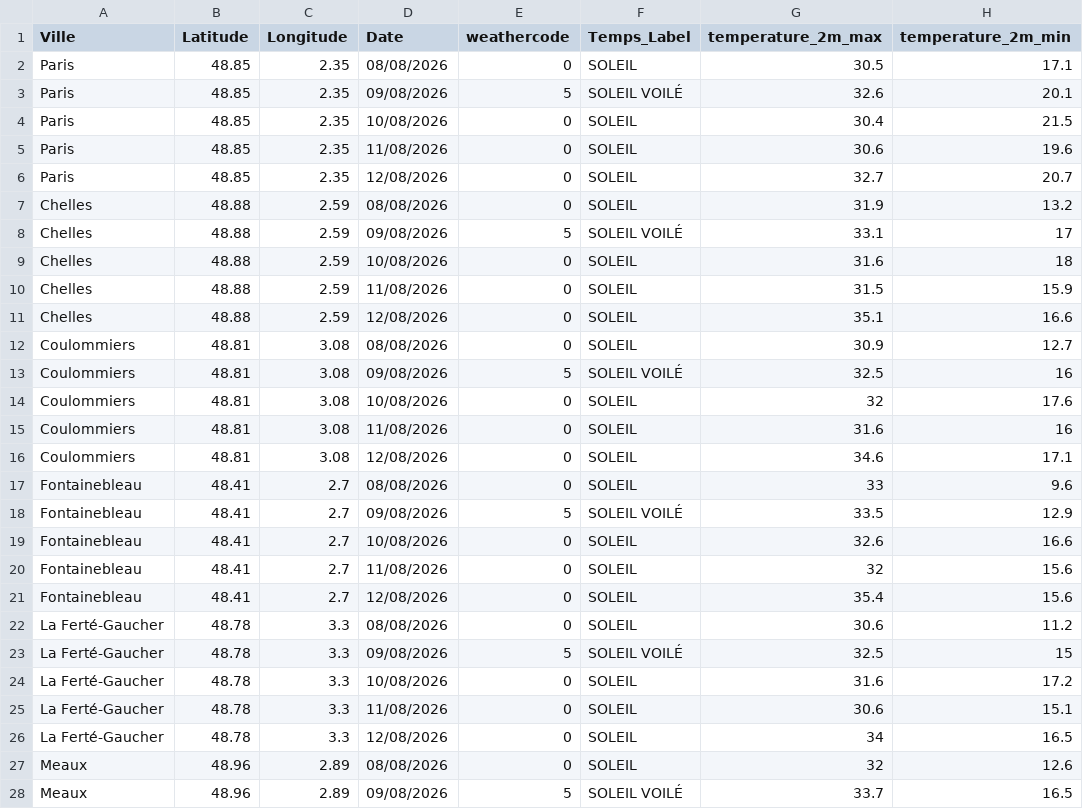
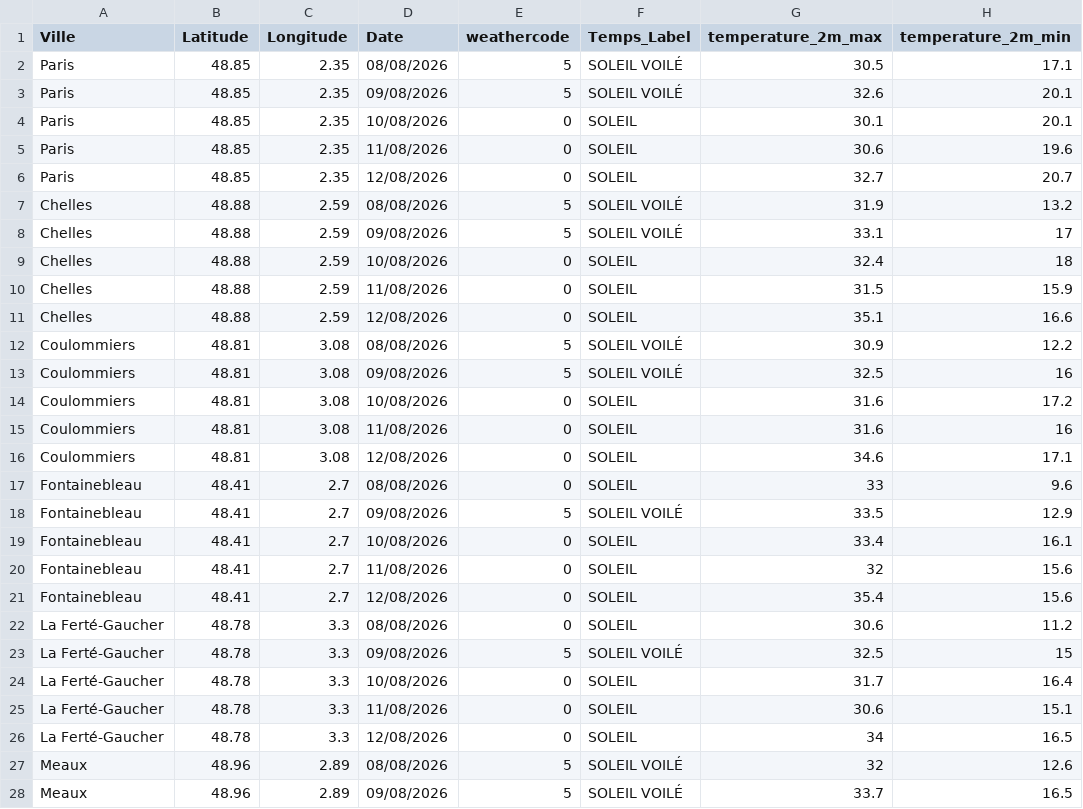
Before and after one commit to gregorylanglet59264-byte/meteo-kappa, a CSV file: meteo_cnews_2/meteofrance_daily_forecast_ile-de-france.csv, drawn as a sheet; only a part is shown; the diff covers the shown part only.

```diff
--- a/meteo_cnews_2/meteofrance_daily_forecast_ile-de-france.csv
+++ b/meteo_cnews_2/meteofrance_daily_forecast_ile-de-france.csv
@@ -1,15 +1,15 @@
 Ville;Latitude;Longitude;Date;weathercode;Temps_Label;temperature_2m_max;temperature_2m_min
-Paris;48.85;2.35;08/08/2026;0;SOLEIL;30.5;17.1
+Paris;48.85;2.35;08/08/2026;5;SOLEIL VOILÉ;30.5;17.1
 Paris;48.85;2.35;09/08/2026;5;SOLEIL VOILÉ;32.6;20.1
-Paris;48.85;2.35;10/08/2026;0;SOLEIL;30.4;21.5
+Paris;48.85;2.35;10/08/2026;0;SOLEIL;30.1;20.1
 Paris;48.85;2.35;11/08/2026;0;SOLEIL;30.6;19.6
 Paris;48.85;2.35;12/08/2026;0;SOLEIL;32.7;20.7
-Chelles;48.88;2.59;08/08/2026;0;SOLEIL;31.9;13.2
+Chelles;48.88;2.59;08/08/2026;5;SOLEIL VOILÉ;31.9;13.2
 Chelles;48.88;2.59;09/08/2026;5;SOLEIL VOILÉ;33.1;17
-Chelles;48.88;2.59;10/08/2026;0;SOLEIL;31.6;18
+Chelles;48.88;2.59;10/08/2026;0;SOLEIL;32.4;18
 Chelles;48.88;2.59;11/08/2026;0;SOLEIL;31.5;15.9
 Chelles;48.88;2.59;12/08/2026;0;SOLEIL;35.1;16.6
-Coulommiers;48.81;3.08;08/08/2026;0;SOLEIL;30.9;12.7
+Coulommiers;48.81;3.08;08/08/2026;5;SOLEIL VOILÉ;30.9;12.2
 Coulommiers;48.81;3.08;09/08/2026;5;SOLEIL VOILÉ;32.5;16
-Coulommiers;48.81;3.08;10/08/2026;0;SOLEIL;32;17.6
+Coulommiers;48.81;3.08;10/08/2026;0;SOLEIL;31.6;17.2
 Coulommiers;48.81;3.08;11/08/2026;0;SOLEIL;31.6;16
@@ -18,3 +18,3 @@ Fontainebleau;48.41;2.7;08/08/2026;0;SOLEIL;33;9.6
 Fontainebleau;48.41;2.7;09/08/2026;5;SOLEIL VOILÉ;33.5;12.9
-Fontainebleau;48.41;2.7;10/08/2026;0;SOLEIL;32.6;16.6
+Fontainebleau;48.41;2.7;10/08/2026;0;SOLEIL;33.4;16.1
 Fontainebleau;48.41;2.7;11/08/2026;0;SOLEIL;32;15.6
@@ -23,6 +23,6 @@ La Ferté-Gaucher;48.78;3.3;08/08/2026;0;SOLEIL;30.6;11.2
 La Ferté-Gaucher;48.78;3.3;09/08/2026;5;SOLEIL VOILÉ;32.5;15
-La Ferté-Gaucher;48.78;3.3;10/08/2026;0;SOLEIL;31.6;17.2
+La Ferté-Gaucher;48.78;3.3;10/08/2026;0;SOLEIL;31.7;16.4
 La Ferté-Gaucher;48.78;3.3;11/08/2026;0;SOLEIL;30.6;15.1
 La Ferté-Gaucher;48.78;3.3;12/08/2026;0;SOLEIL;34;16.5
-Meaux;48.96;2.89;08/08/2026;0;SOLEIL;32;12.6
+Meaux;48.96;2.89;08/08/2026;5;SOLEIL VOILÉ;32;12.6
 Meaux;48.96;2.89;09/08/2026;5;SOLEIL VOILÉ;33.7;16.5
```
Also changed, not shown: 94 edited cells elsewhere in this file, meteo_cnews_2/meteofrance_daily_forecast_cvl.csv, meteo_cnews_2/meteofrance_daily_forecast_hdf.csv, 43 other files.
